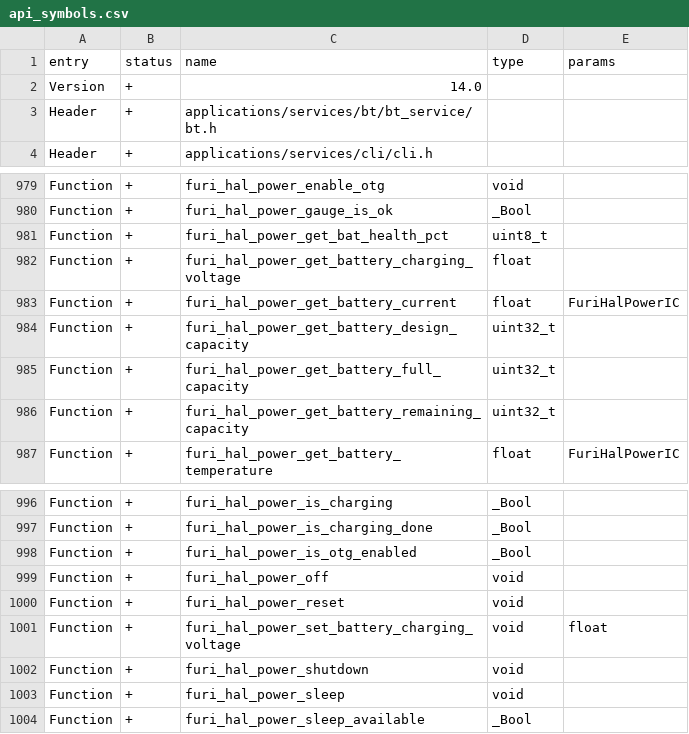
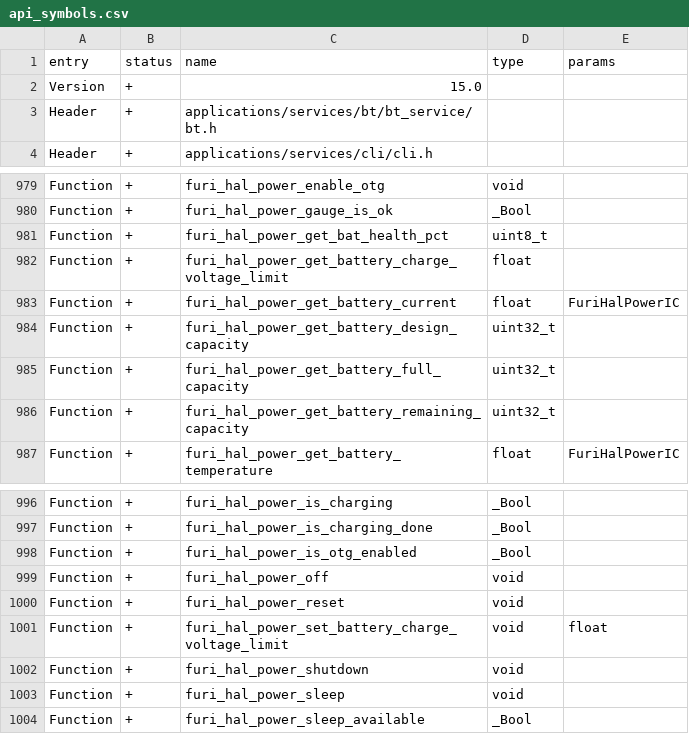
Before and after one commit to Gustav-png/Moon-Firmware, a CSV file: firmware/targets/f18/api_symbols.csv, drawn as a sheet; only a part is shown, gaps mark what is left out.

Commit message:
F8, F18: bump API symbols version (#2435)

```diff
--- a/firmware/targets/f18/api_symbols.csv
+++ b/firmware/targets/f18/api_symbols.csv
@@ -1,3 +1,3 @@
 entry,status,name,type,params
-Version,+,14.0,,
+Version,+,15.0,,
 Header,+,applications/services/bt/bt_service/bt.h,,
@@ -981,3 +981,3 @@ Function,+,furi_hal_power_gauge_is_ok,_Bool,
 Function,+,furi_hal_power_get_bat_health_pct,uint8_t,
-Function,+,furi_hal_power_get_battery_charging_voltage,float,
+Function,+,furi_hal_power_get_battery_charge_voltage_limit,float,
 Function,+,furi_hal_power_get_battery_current,float,FuriHalPowerIC
@@ -1000,3 +1000,3 @@ Function,+,furi_hal_power_off,void,
 Function,+,furi_hal_power_reset,void,
-Function,+,furi_hal_power_set_battery_charging_voltage,void,float
+Function,+,furi_hal_power_set_battery_charge_voltage_limit,void,float
 Function,+,furi_hal_power_shutdown,void,
```
Also changed, not shown: firmware/targets/f7/api_symbols.csv.
